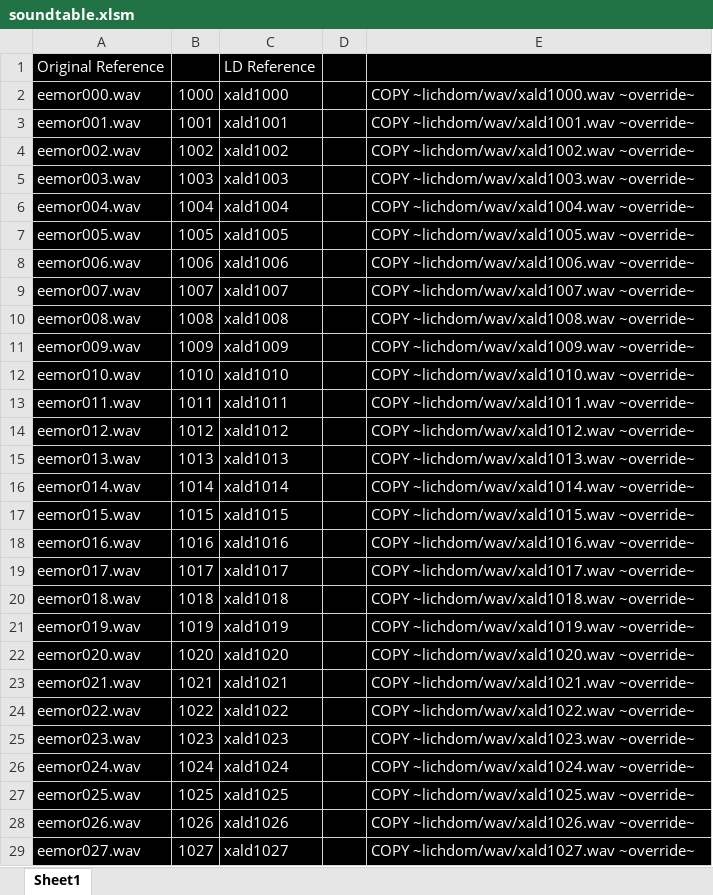
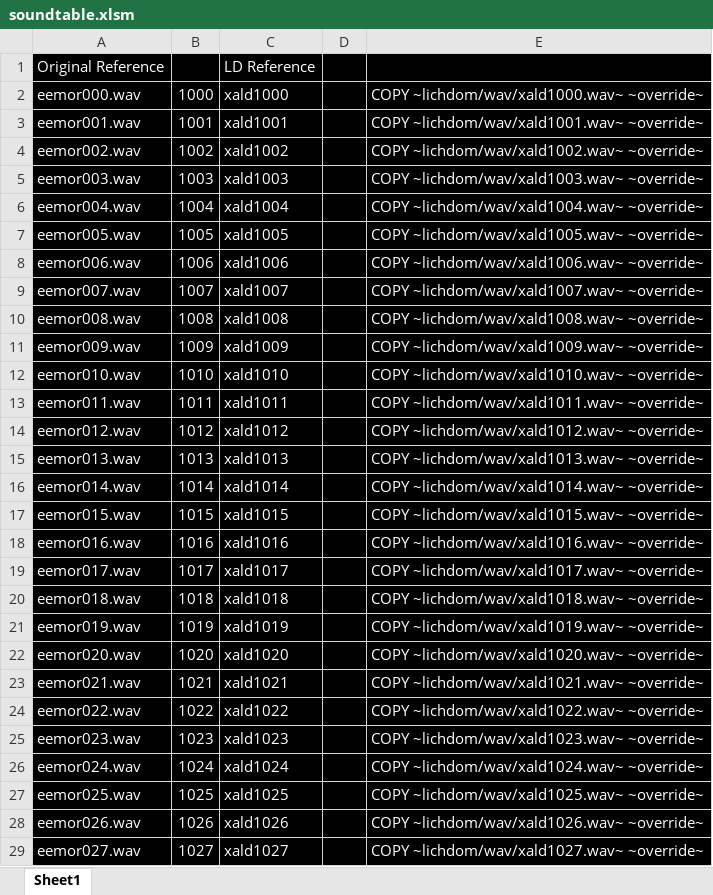
Before and after one commit to LCA-EET/Lichdom, an Excel workbook: wav/soundtable.xlsm, sheet Sheet1, drawn as a sheet; only a part is shown; values as stored, in another font and other column widths than the file's, no borders; charts and pictures not drawn; the diff covers the shown part only; the diff names each change by its address in the sheet, - before the commit and + after, or states it on an @@ line.

```diff
--- a/wav/soundtable.xlsm (sheet Sheet1)
+++ b/wav/soundtable.xlsm (sheet Sheet1)
-E2: COPY ~lichdom/wav/xald1000.wav ~override~
+E2: COPY ~lichdom/wav/xald1000.wav~ ~override~
-E3: COPY ~lichdom/wav/xald1001.wav ~override~
+E3: COPY ~lichdom/wav/xald1001.wav~ ~override~
-E4: COPY ~lichdom/wav/xald1002.wav ~override~
+E4: COPY ~lichdom/wav/xald1002.wav~ ~override~
-E5: COPY ~lichdom/wav/xald1003.wav ~override~
+E5: COPY ~lichdom/wav/xald1003.wav~ ~override~
-E6: COPY ~lichdom/wav/xald1004.wav ~override~
+E6: COPY ~lichdom/wav/xald1004.wav~ ~override~
-E7: COPY ~lichdom/wav/xald1005.wav ~override~
+E7: COPY ~lichdom/wav/xald1005.wav~ ~override~
-E8: COPY ~lichdom/wav/xald1006.wav ~override~
+E8: COPY ~lichdom/wav/xald1006.wav~ ~override~
-E9: COPY ~lichdom/wav/xald1007.wav ~override~
+E9: COPY ~lichdom/wav/xald1007.wav~ ~override~
-E10: COPY ~lichdom/wav/xald1008.wav ~override~
+E10: COPY ~lichdom/wav/xald1008.wav~ ~override~
-E11: COPY ~lichdom/wav/xald1009.wav ~override~
+E11: COPY ~lichdom/wav/xald1009.wav~ ~override~
-E12: COPY ~lichdom/wav/xald1010.wav ~override~
+E12: COPY ~lichdom/wav/xald1010.wav~ ~override~
-E13: COPY ~lichdom/wav/xald1011.wav ~override~
+E13: COPY ~lichdom/wav/xald1011.wav~ ~override~
-E14: COPY ~lichdom/wav/xald1012.wav ~override~
+E14: COPY ~lichdom/wav/xald1012.wav~ ~override~
-E15: COPY ~lichdom/wav/xald1013.wav ~override~
+E15: COPY ~lichdom/wav/xald1013.wav~ ~override~
-E16: COPY ~lichdom/wav/xald1014.wav ~override~
+E16: COPY ~lichdom/wav/xald1014.wav~ ~override~
-E17: COPY ~lichdom/wav/xald1015.wav ~override~
+E17: COPY ~lichdom/wav/xald1015.wav~ ~override~
-E18: COPY ~lichdom/wav/xald1016.wav ~override~
+E18: COPY ~lichdom/wav/xald1016.wav~ ~override~
-E19: COPY ~lichdom/wav/xald1017.wav ~override~
+E19: COPY ~lichdom/wav/xald1017.wav~ ~override~
-E20: COPY ~lichdom/wav/xald1018.wav ~override~
+E20: COPY ~lichdom/wav/xald1018.wav~ ~override~
-E21: COPY ~lichdom/wav/xald1019.wav ~override~
+E21: COPY ~lichdom/wav/xald1019.wav~ ~override~
-E22: COPY ~lichdom/wav/xald1020.wav ~override~
+E22: COPY ~lichdom/wav/xald1020.wav~ ~override~
-E23: COPY ~lichdom/wav/xald1021.wav ~override~
+E23: COPY ~lichdom/wav/xald1021.wav~ ~override~
-E24: COPY ~lichdom/wav/xald1022.wav ~override~
+E24: COPY ~lichdom/wav/xald1022.wav~ ~override~
-E25: COPY ~lichdom/wav/xald1023.wav ~override~
+E25: COPY ~lichdom/wav/xald1023.wav~ ~override~
-E26: COPY ~lichdom/wav/xald1024.wav ~override~
+E26: COPY ~lichdom/wav/xald1024.wav~ ~override~
-E27: COPY ~lichdom/wav/xald1025.wav ~override~
+E27: COPY ~lichdom/wav/xald1025.wav~ ~override~
-E28: COPY ~lichdom/wav/xald1026.wav ~override~
+E28: COPY ~lichdom/wav/xald1026.wav~ ~override~
-E29: COPY ~lichdom/wav/xald1027.wav ~override~
+E29: COPY ~lichdom/wav/xald1027.wav~ ~override~
```
Also changed, not shown: 6 added rows and 74 edited cells elsewhere in this sheet, formulas that keep their value, charts or pictures, 14 other files.
